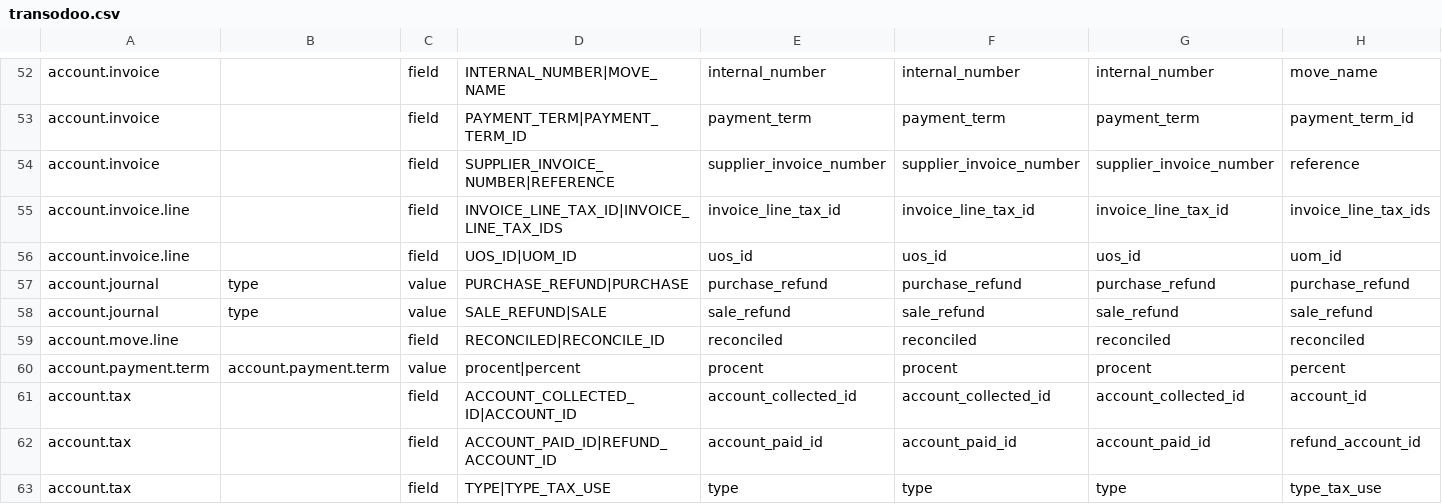
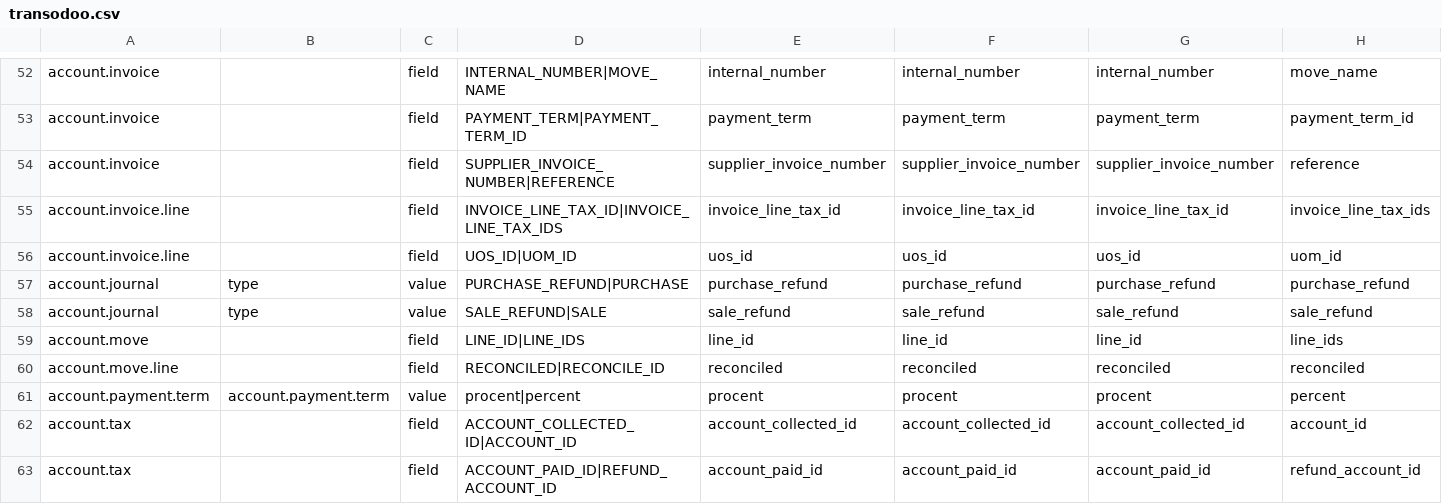
Before and after one commit to zeroincombenze/tools, a CSV file: clodoo/transodoo.csv, drawn as a sheet; only a part is shown, gaps mark what is left out; the shorter side is filled out with more unchanged rows; rows hold the shown columns only; the diff names each change by its address in the sheet, - before the commit and + after, or states it on an @@ line.

Commit message:
[IMP] transodoo.csv

```diff
--- a/clodoo/transodoo.csv
+++ b/clodoo/transodoo.csv
+row 59: account.move |  | field | LINE_ID|LINE_IDS | line_id | line_id | line_id | line_ids
```
Also changed, not shown: 53 other files.
